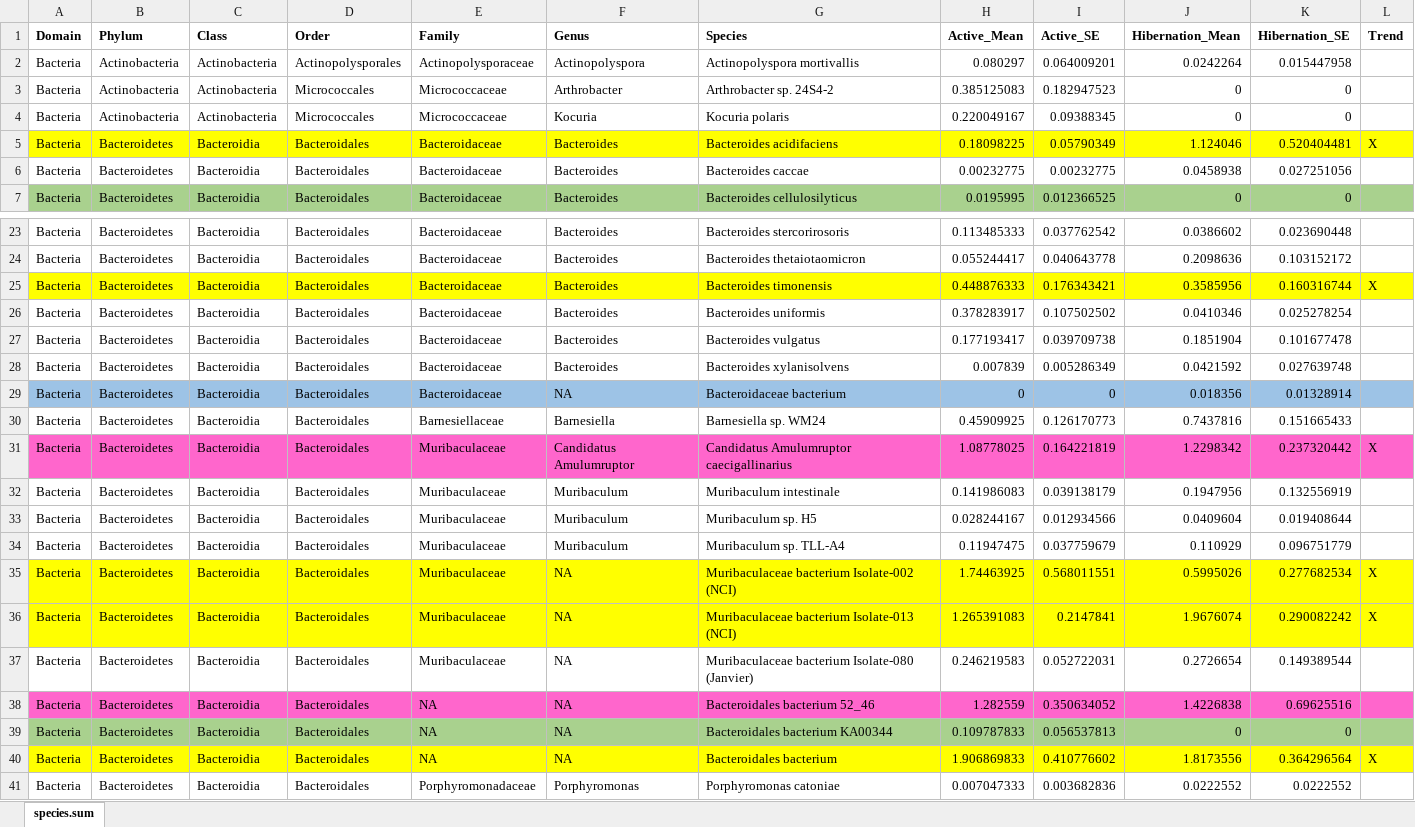
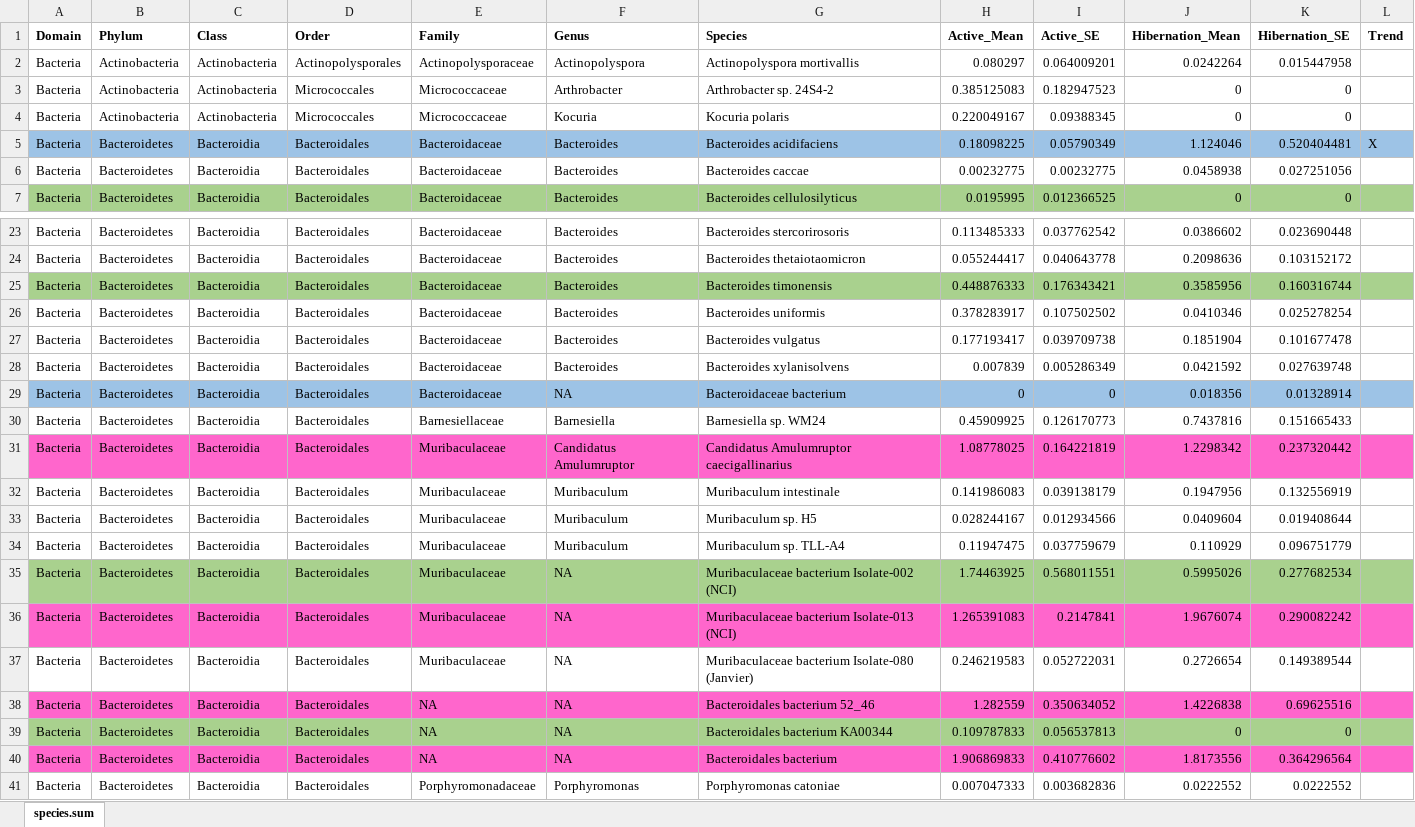
Before and after one commit to ednachiang/Inulin_CRDS, an Excel workbook: kaiju/inulinase/tax_summarized/metabolism/species.sum.xlsx, sheet species.sum, drawn as a sheet; only a part is shown, gaps mark what is left out; values as stored, in another font and other column widths than the file's, no borders; the diff names each change by its address in the sheet, - before the commit and + after, or states it on an @@ line.

```diff
--- a/kaiju/inulinase/tax_summarized/metabolism/species.sum.xlsx (sheet species.sum)
+++ b/kaiju/inulinase/tax_summarized/metabolism/species.sum.xlsx (sheet species.sum)
-A5:L5 fill: #FFFF00
+A5:L5 fill: #9DC3E6
-A25:L25 fill: #FFFF00
+A25:L25 fill: #A9D18E
-L25 (Trend): X
+L25 (Trend): (empty)
-L31 (Trend): X
+L31 (Trend): (empty)
-A35:L35 fill: #FFFF00
+A35:L35 fill: #A9D18E
-L35:L36 (Trend): X
+L35:L36 (Trend): (empty)
-A36:L36 fill: #FFFF00
+A36:L36 fill: #FF66CC
-A40:L40 fill: #FFFF00
+A40:L40 fill: #FF66CC
-L40 (Trend): X
+L40 (Trend): (empty)
```
Also changed, not shown: kaiju/inulinase/tax_summarized/metabolism/family.sum.xlsx, kaiju/inulinase/tax_summarized/metabolism/genus.sum.xlsx, 6 other files.
